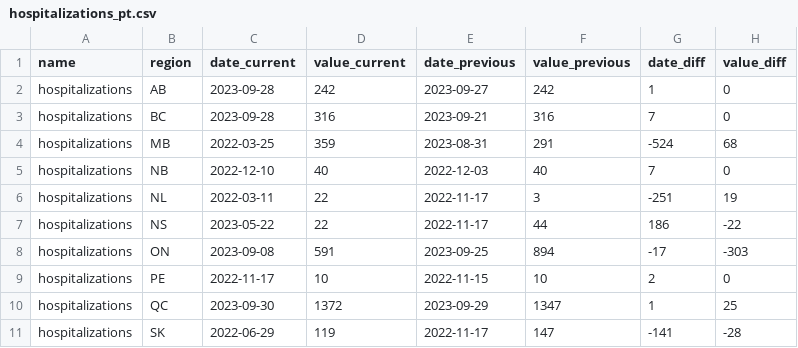
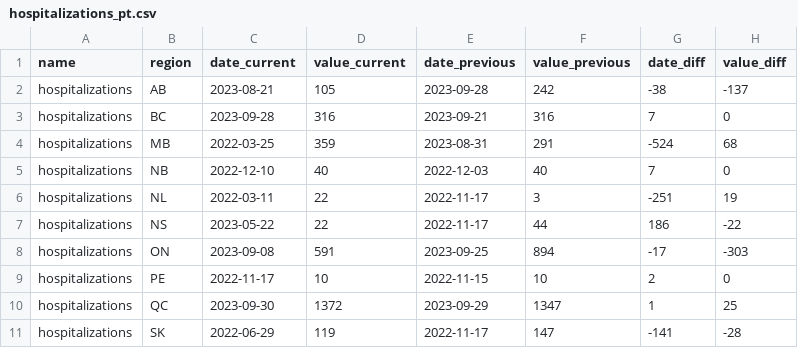
Before and after one commit to ccodwg/CovidTimelineCanada, a CSV file: diffs/pt/hospitalizations_pt.csv, drawn as a sheet.

```diff
--- a/diffs/pt/hospitalizations_pt.csv
+++ b/diffs/pt/hospitalizations_pt.csv
@@ -1,3 +1,3 @@
 "name","region","date_current","value_current","date_previous","value_previous","date_diff","value_diff"
-"hospitalizations","AB","2023-09-28",242,"2023-09-27",242,1,0
+"hospitalizations","AB","2023-08-21",105,"2023-09-28",242,-38,-137
 "hospitalizations","BC","2023-09-28",316,"2023-09-21",316,7,0
```
Also changed, not shown: data/pt/hospitalizations_pt.csv, data/pt/icu_pt.csv, 8 other files.
